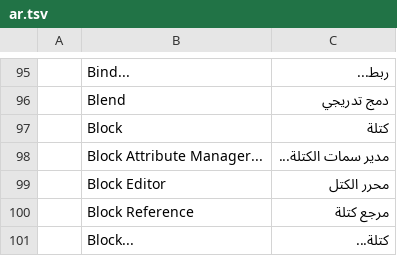
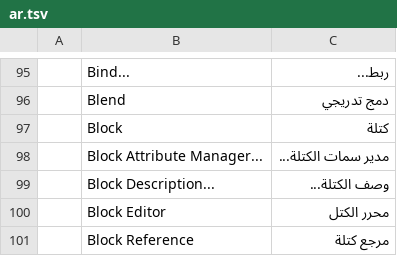
Before and after one commit to 0x-fork/cadcraft, a TSV file: crates/ui-egui/src/i18n/ar.tsv, drawn as a sheet; only a part is shown, gaps mark what is left out; the shorter side is filled out with more unchanged rows; the diff names each change by its address in the sheet, - before the commit and + after, or states it on an @@ line.

```diff
--- a/crates/ui-egui/src/i18n/ar.tsv
+++ b/crates/ui-egui/src/i18n/ar.tsv
+row 99:  | Block Description... | وصف الكتلة...
```
Also changed, not shown: crates/ui-egui/src/i18n/el.tsv, crates/ui-egui/src/i18n/es.tsv, 22 other files.
